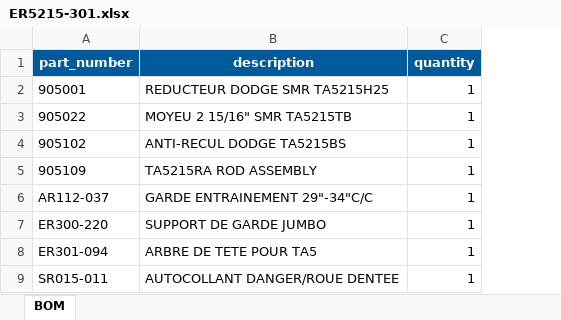
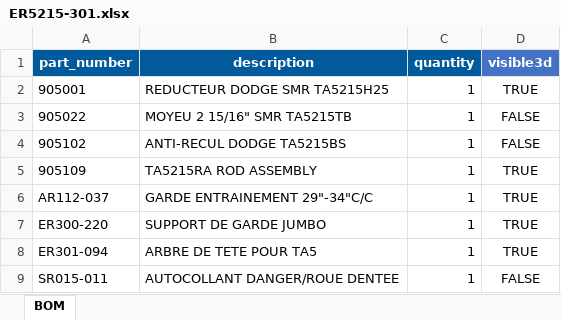
Before and after one commit to alejozubieta2010/ER5215-301, an Excel workbook: resources/excel/ER5215-301.xlsx, sheet BOM, drawn as a sheet; only a part is shown; values as stored, in another font and other column widths than the file's, no borders; the diff names each change by its address in the sheet, - before the commit and + after, or states it on an @@ line.

Commit message:
feat: 3D viewer integrated, BOM filtered by SVG intersection, Excel auto-watch

```diff
--- a/resources/excel/ER5215-301.xlsx (sheet BOM)
+++ b/resources/excel/ER5215-301.xlsx (sheet BOM)
+column D (visible3d), rows 2-9: TRUE | FALSE | FALSE | TRUE | TRUE | TRUE | TRUE | FALSE
```
Also changed, not shown: 11 other files.
